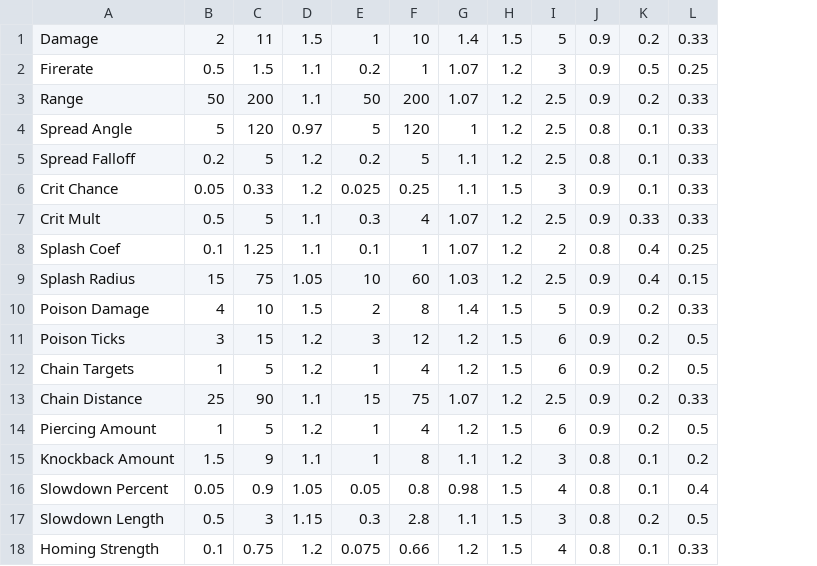
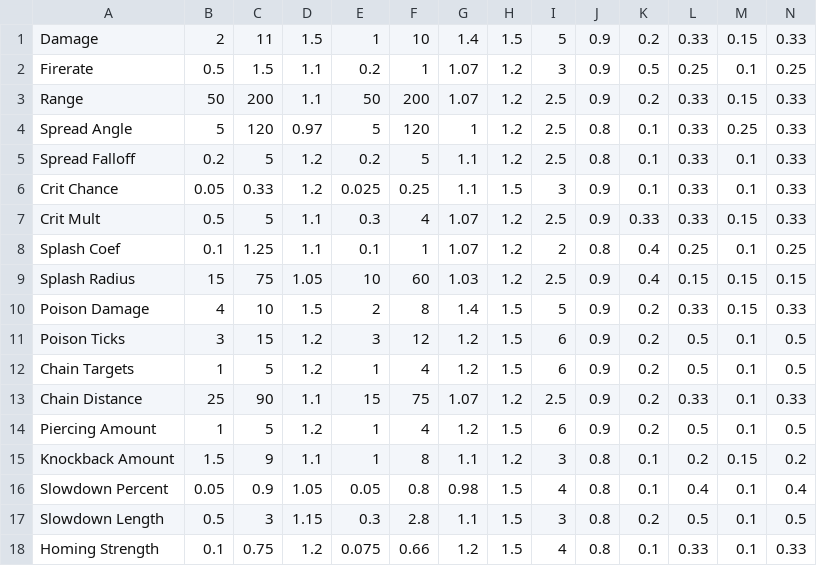
Before and after one commit to Sgedelta/RESET, a CSV file: Resources/Modifiers/ModifiersLevelInfo.csv, drawn as a sheet; the diff names each change by its address in the sheet, - before the commit and + after, or states it on an @@ line.

```diff
--- a/Resources/Modifiers/ModifiersLevelInfo.csv
+++ b/Resources/Modifiers/ModifiersLevelInfo.csv
+column M, rows 1-18: 0.15 | 0.1 | 0.15 | 0.25 | 0.1 | 0.1 | 0.15 | 0.1 | 0.15 | 0.15 | 0.1 | 0.1 | 0.1 | 0.1 | 0.15 | 0.1 | 0.1 | 0.1
+column N, rows 1-18: 0.33 | 0.25 | 0.33 | 0.33 | 0.33 | 0.33 | 0.33 | 0.25 | 0.15 | 0.33 | 0.5 | 0.5 | 0.33 | 0.5 | 0.2 | 0.4 | 0.5 | 0.33
```
Also changed, not shown: 1 other file.
